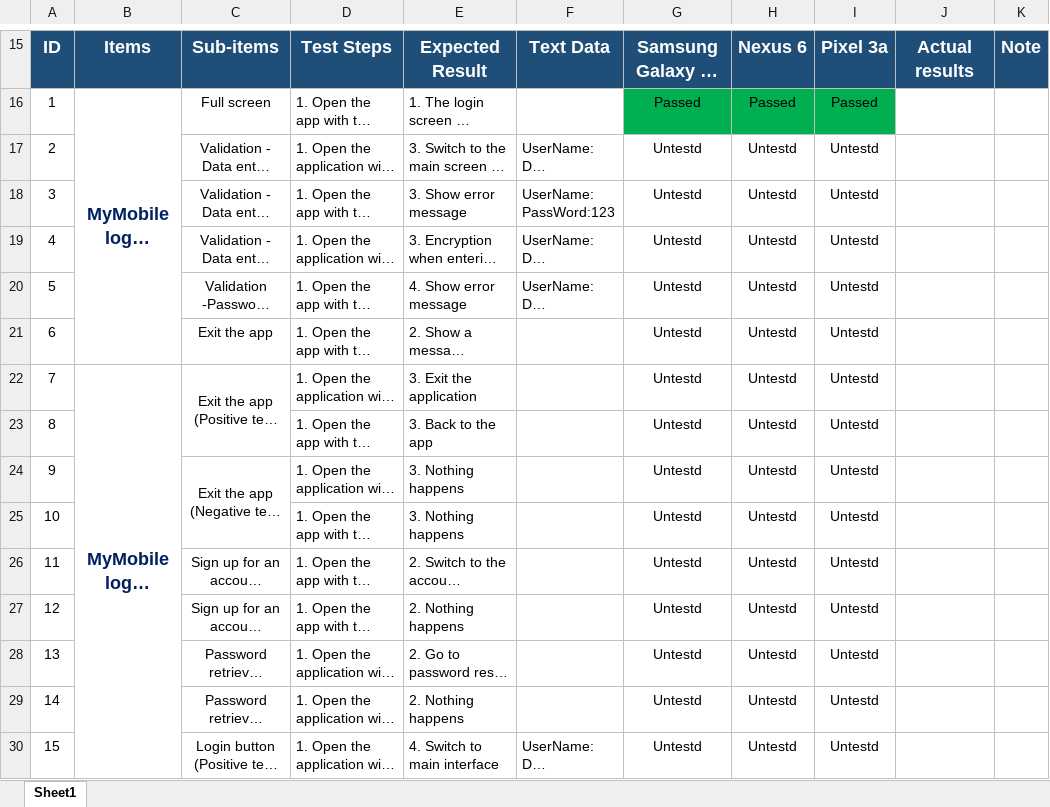
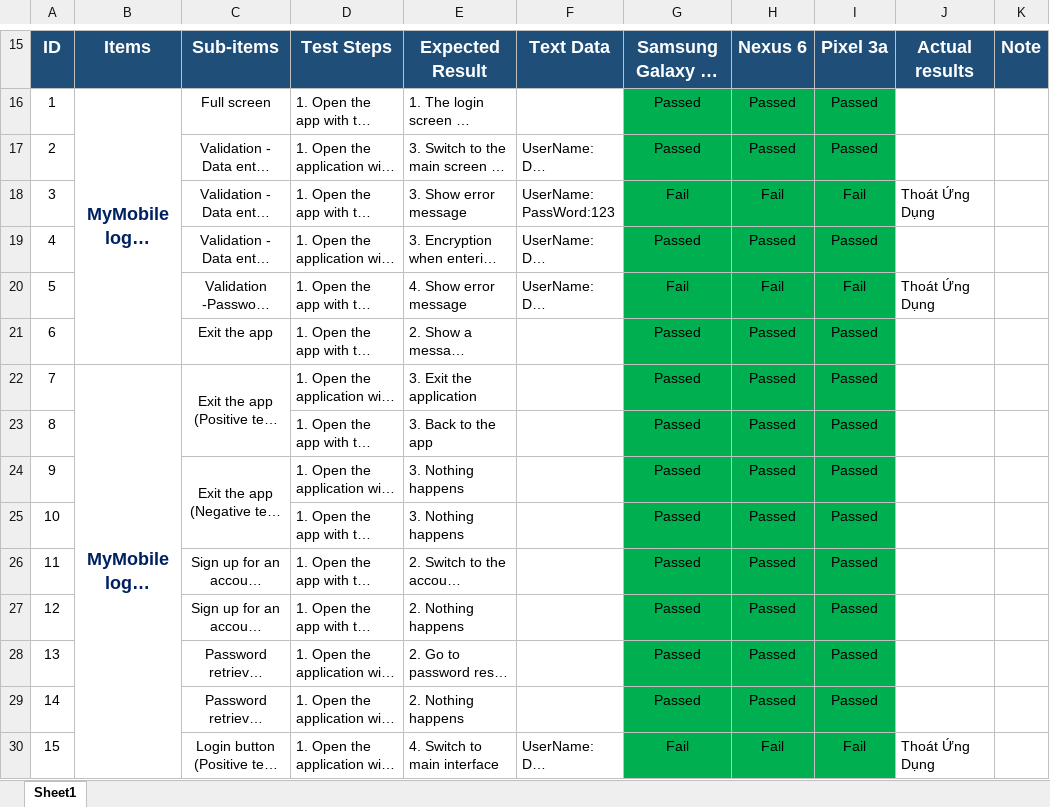
Before and after one commit to IMD246/ChuyenDe12, an Excel workbook: TestCase-Reup.xlsx, sheet Sheet1, drawn as a sheet; only a part is shown, gaps mark what is left out; long unchanged cells end in …; values as stored, in another font and other column widths than the file's, no borders; conditional formats not drawn; the diff covers the shown part only; the diff names each change by its address in the sheet, - before the commit and + after, or states it on an @@ line.

```diff
--- a/TestCase-Reup.xlsx (sheet Sheet1)
+++ b/TestCase-Reup.xlsx (sheet Sheet1)
-G17: Untestd
+G17: Passed
-G17:I30 fill: none
+G17:I30 fill: #00B050
-H17: Untestd
+H17: Passed
-I17: Untestd
+I17: Passed
-G18: Untestd
+G18: Fail
-H18: Untestd
+H18: Fail
-I18: Untestd
+I18: Fail
-J18: (empty)
+J18: Thoát Ứng Dụng
-G19: Untestd
+G19: Passed
-H19: Untestd
+H19: Passed
-I19: Untestd
+I19: Passed
-G20: Untestd
+G20: Fail
-H20: Untestd
+H20: Fail
-I20: Untestd
+I20: Fail
-J20: (empty)
+J20: Thoát Ứng Dụng
-G21:G29: Untestd
+G21:G29: Passed
-H21:H29: Untestd
+H21:H29: Passed
-I21:I29: Untestd
+I21:I29: Passed
-G30: Untestd
+G30: Fail
-H30: Untestd
+H30: Fail
-I30: Untestd
+I30: Fail
-J30: (empty)
+J30: Thoát Ứng Dụng
```
Also changed, not shown: 80 edited cells and cell formats elsewhere in this sheet.
